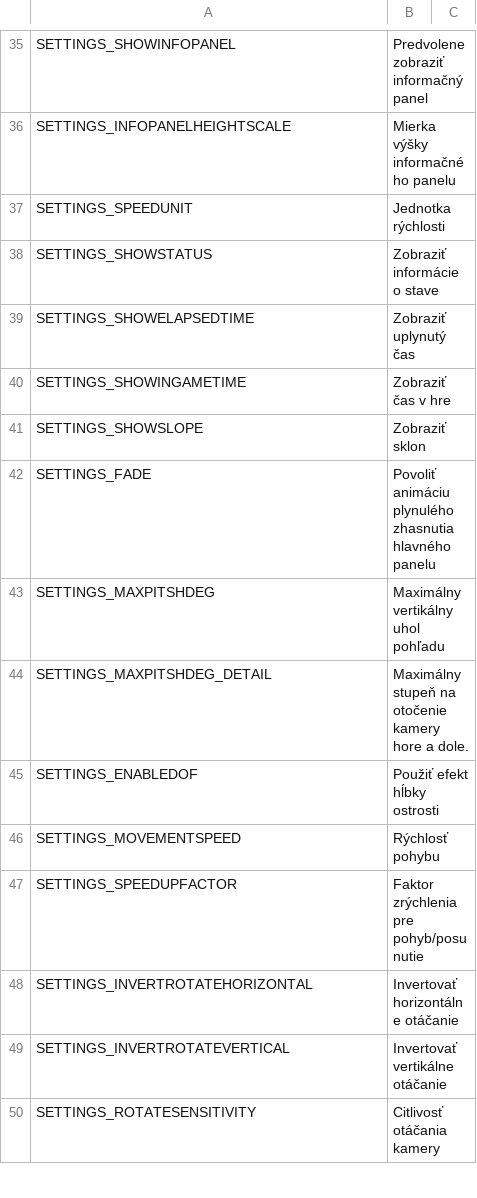
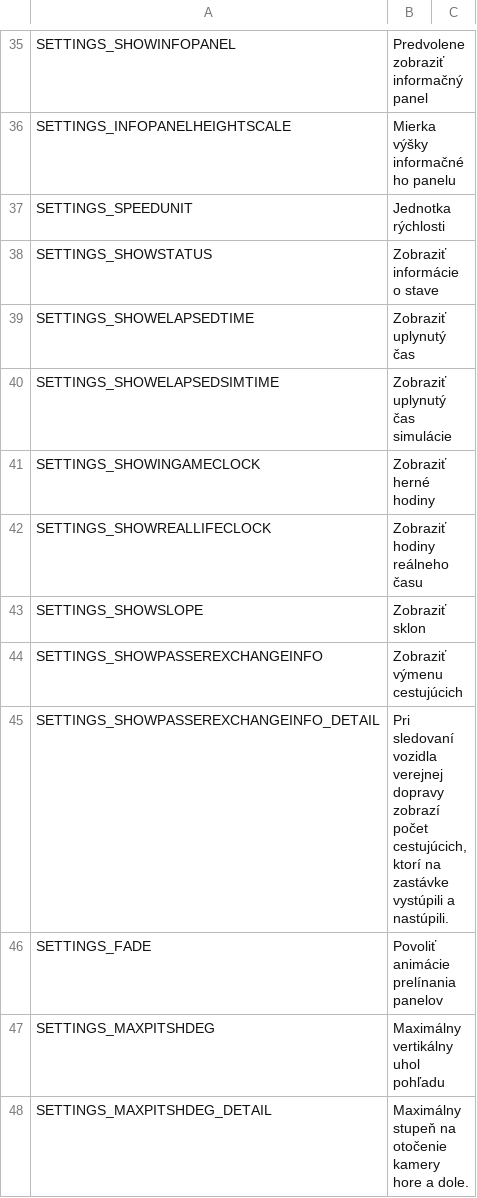
Before and after one commit to will258012/FPSCamera-Continued, a CSV file: FPSCamera/Translations/sk-SK.csv, drawn as a sheet; only a part is shown, gaps mark what is left out; the shorter side is filled out with more unchanged rows.

Commit message:
New translations en-en.csv (Slovak)
[ci skip]

```diff
--- a/FPSCamera/Translations/sk-SK.csv
+++ b/FPSCamera/Translations/sk-SK.csv
@@ -39,5 +39,9 @@
 "SETTINGS_SHOWELAPSEDTIME","Zobraziť uplynutý čas",""
-"SETTINGS_SHOWINGAMETIME","Zobraziť čas v hre",""
+"SETTINGS_SHOWELAPSEDSIMTIME","Zobraziť uplynutý čas simulácie",""
+"SETTINGS_SHOWINGAMECLOCK","Zobraziť herné hodiny",""
+"SETTINGS_SHOWREALLIFECLOCK","Zobraziť hodiny reálneho času",""
 "SETTINGS_SHOWSLOPE","Zobraziť sklon",""
-"SETTINGS_FADE","Povoliť animáciu plynulého zhasnutia hlavného panelu",""
+"SETTINGS_SHOWPASSEREXCHANGEINFO","Zobraziť výmenu cestujúcich",""
+"SETTINGS_SHOWPASSEREXCHANGEINFO_DETAIL","Pri sledovaní vozidla verejnej dopravy zobrazí počet cestujúcich, ktorí na zastávke vystúpili a nastúpili.",""
+"SETTINGS_FADE","Povoliť animácie prelínania panelov",""
 "SETTINGS_MAXPITSHDEG","Maximálny vertikálny uhol pohľadu",""
```
